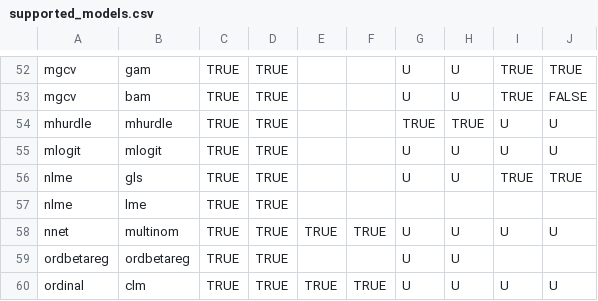
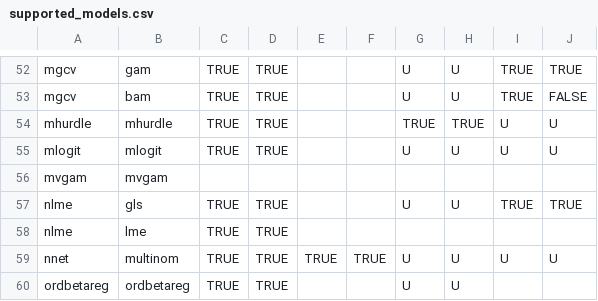
Before and after one commit to vincentarelbundock/marginaleffects, a CSV file: data-raw/supported_models.csv, drawn as a sheet; only a part is shown, gaps mark what is left out; the shorter side is filled out with more unchanged rows; the diff names each change by its address in the sheet, - before the commit and + after, or states it on an @@ line.

Commit message:
support mvgam Issue #937

```diff
--- a/data-raw/supported_models.csv
+++ b/data-raw/supported_models.csv
+row 56: mvgam | mvgam
```
Also changed, not shown: 4 other files.
